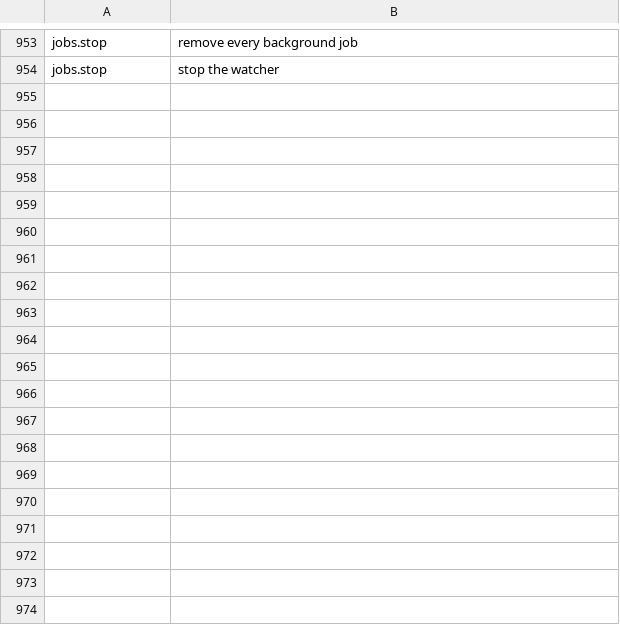
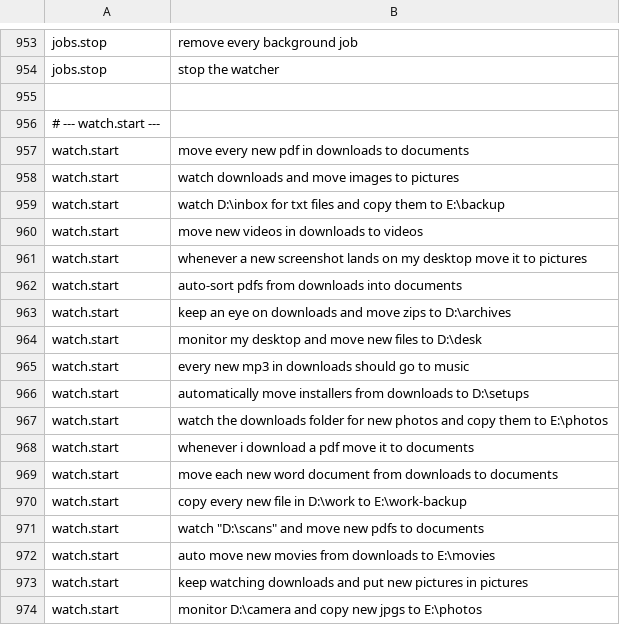
Before and after one commit to redrighthand2007/MAVERICK, a TSV file: maverick/brain/data/intents.tsv, drawn as a sheet; only a part is shown, gaps mark what is left out; the diff covers the shown part only; the diff names each change by its address in the sheet, - before the commit and + after, or states it on an @@ line.

Commit message:
Add watch sentences

```diff
--- a/maverick/brain/data/intents.tsv
+++ b/maverick/brain/data/intents.tsv
+row 955: (empty)
+row 956: # --- watch.start ---
+row 957: watch.start | move every new pdf in downloads to documents
+row 958: watch.start | watch downloads and move images to pictures
+row 959: watch.start | watch D:\inbox for txt files and copy them to E:\backup
+row 960: watch.start | move new videos in downloads to videos
+row 961: watch.start | whenever a new screenshot lands on my desktop move it to pictures
+row 962: watch.start | auto-sort pdfs from downloads into documents
+row 963: watch.start | keep an eye on downloads and move zips to D:\archives
+row 964: watch.start | monitor my desktop and move new files to D:\desk
+row 965: watch.start | every new mp3 in downloads should go to music
+row 966: watch.start | automatically move installers from downloads to D:\setups
+row 967: watch.start | watch the downloads folder for new photos and copy them to E:\photos
+row 968: watch.start | whenever i download a pdf move it to documents
+row 969: watch.start | move each new word document from downloads to documents
+row 970: watch.start | copy every new file in D:\work to E:\work-backup
+row 971: watch.start | watch "D:\scans" and move new pdfs to documents
+row 972: watch.start | auto move new movies from downloads to E:\movies
+row 973: watch.start | keep watching downloads and put new pictures in pictures
+row 974: watch.start | monitor D:\camera and copy new jpgs to E:\photos
```
Also changed, not shown: 12 added rows and 1 edited cell elsewhere in this file, maverick/brain/data/hard_cases.tsv.
